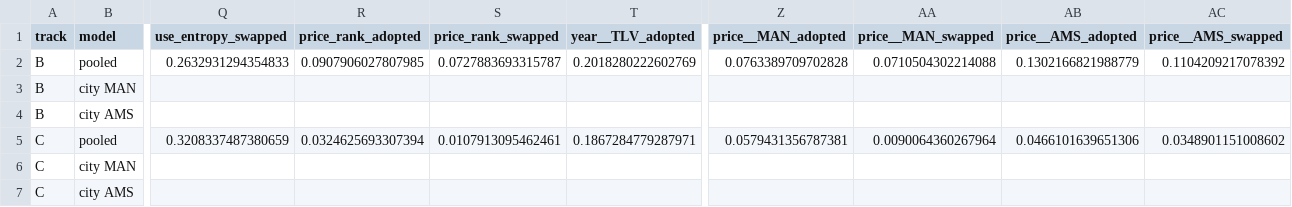
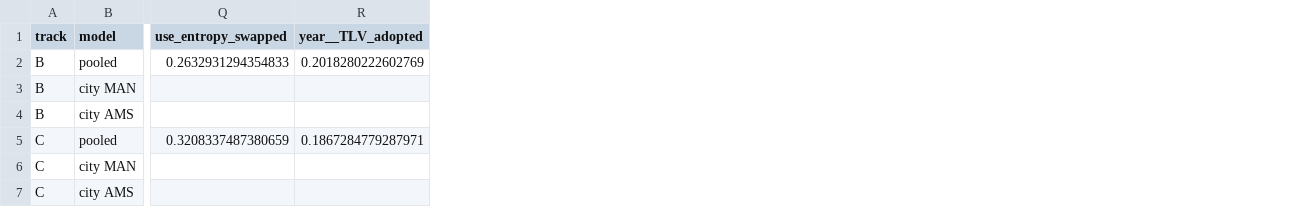
Before and after one commit to cdml-lab/cross-city-block-morphology, a CSV file: results/supplementary_archive/robustness/imagery_source_sensitivity.csv, drawn as a sheet; only a part is shown, gaps mark what is left out; the diff names each change by its address in the sheet, - before the commit and + after, or states it on an @@ line.

```diff
--- a/results/supplementary_archive/robustness/imagery_source_sensitivity.csv
+++ b/results/supplementary_archive/robustness/imagery_source_sensitivity.csv
-column R (price_rank_adopted), rows 2-5: 0.0907906027807985 |  |  | 0.0324625693307394
-column S (price_rank_swapped), rows 2-5: 0.0727883693315787 |  |  | 0.0107913095462461
-column Z (price__MAN_adopted), rows 2-5: 0.0763389709702828 |  |  | 0.0579431356787381
-column AA (price__MAN_swapped), rows 2-5: 0.0710504302214088 |  |  | 0.0090064360267964
-column AB (price__AMS_adopted), rows 2-5: 0.1302166821988779 |  |  | 0.0466101639651306
-column AC (price__AMS_swapped), rows 2-5: 0.1104209217078392 |  |  | 0.0348901151008602
```
Also changed, not shown: results/supplementary_archive/external_assessment/matched_k_all_measures.csv, results/supplementary_archive/external_assessment/paired_bootstrap_eta2_all.csv, 7 other files.
